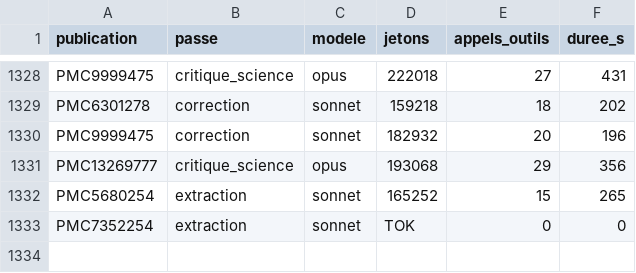
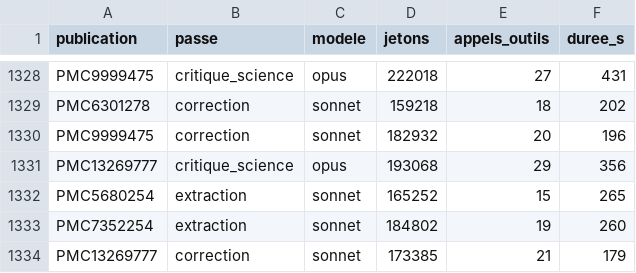
Before and after one commit to TerryChauvin/synthgraph-multi-agent-cloud, a CSV file: audits/jetons.csv, drawn as a sheet; only a part is shown, gaps mark what is left out.

```diff
--- a/audits/jetons.csv
+++ b/audits/jetons.csv
@@ -1332,2 +1332,3 @@ PMC13269777,critique_science,opus,193068,29,356
 PMC5680254,extraction,sonnet,165252,15,265
-PMC7352254,extraction,sonnet,TOK,0,0
+PMC7352254,extraction,sonnet,184802,19,260
+PMC13269777,correction,sonnet,173385,21,179
```
Also changed, not shown: 4 other files.
